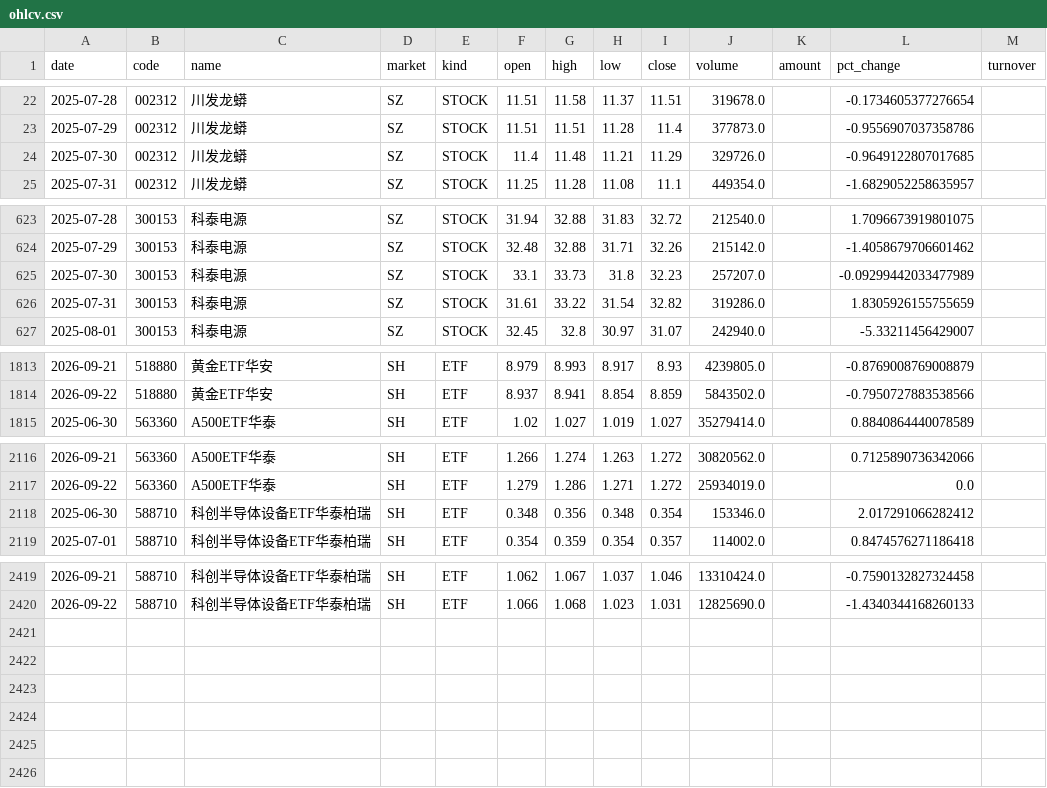
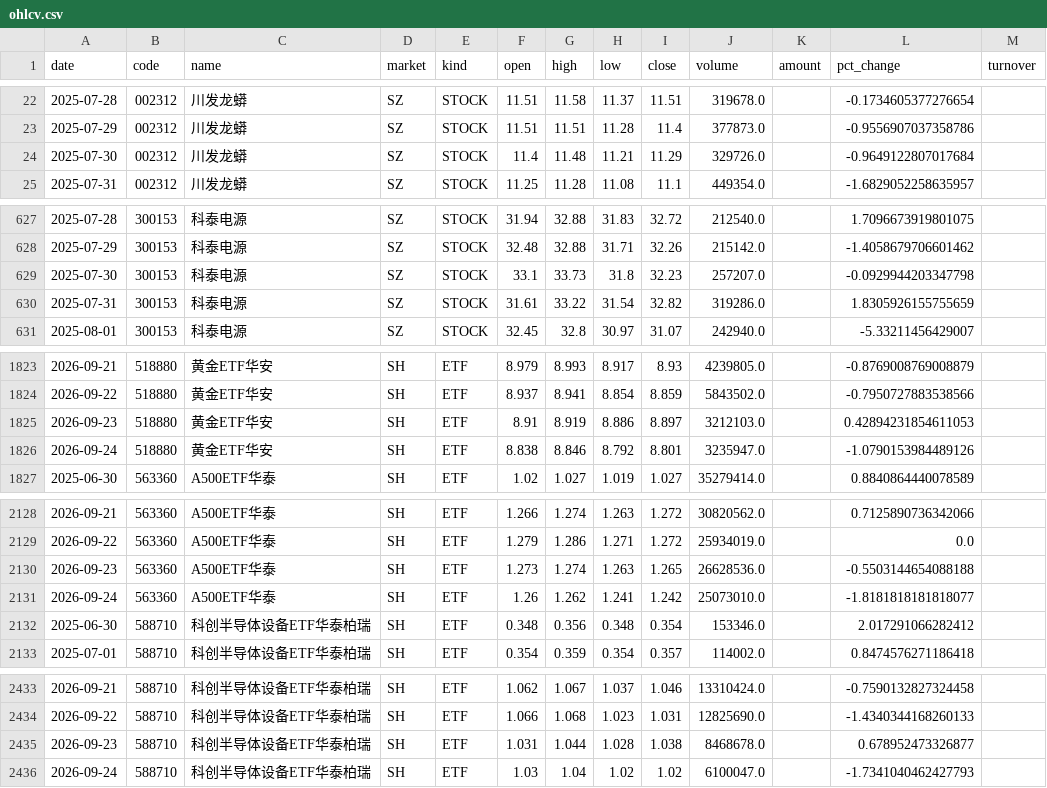
Before and after one commit to teresahblack04-ops/a-share-portfolio-monitor, a CSV file: data/ohlcv.csv, drawn as a sheet; only a part is shown, gaps mark what is left out; the diff covers the shown part only.

```diff
--- a/data/ohlcv.csv
+++ b/data/ohlcv.csv
@@ -23,3 +23,3 @@
 2025-07-29,002312,川发龙蟒,SZ,STOCK,11.51,11.51,11.28,11.4,377873.0,,-0.9556907037358786,
-2025-07-30,002312,川发龙蟒,SZ,STOCK,11.4,11.48,11.21,11.29,329726.0,,-0.9649122807017685,
+2025-07-30,002312,川发龙蟒,SZ,STOCK,11.4,11.48,11.21,11.29,329726.0,,-0.9649122807017684,
 2025-07-31,002312,川发龙蟒,SZ,STOCK,11.25,11.28,11.08,11.1,449354.0,,-1.6829052258635957,
@@ -624,3 +628,3 @@
 2025-07-29,300153,科泰电源,SZ,STOCK,32.48,32.88,31.71,32.26,215142.0,,-1.4058679706601462,
-2025-07-30,300153,科泰电源,SZ,STOCK,33.1,33.73,31.8,32.23,257207.0,,-0.09299442033477989,
+2025-07-30,300153,科泰电源,SZ,STOCK,33.1,33.73,31.8,32.23,257207.0,,-0.0929944203347798,
 2025-07-31,300153,科泰电源,SZ,STOCK,31.61,33.22,31.54,32.82,319286.0,,1.8305926155755659,
@@ -1814,2 +1824,4 @@
 2026-09-22,518880,黄金ETF华安,SH,ETF,8.937,8.941,8.854,8.859,5843502.0,,-0.7950727883538566,
+2026-09-23,518880,黄金ETF华安,SH,ETF,8.91,8.919,8.886,8.897,3212103.0,,0.42894231854611053,
+2026-09-24,518880,黄金ETF华安,SH,ETF,8.838,8.846,8.792,8.801,3235947.0,,-1.0790153984489126,
 2025-06-30,563360,A500ETF华泰,SH,ETF,1.02,1.027,1.019,1.027,35279414.0,,0.8840864440078589,
@@ -2117,2 +2129,4 @@
 2026-09-22,563360,A500ETF华泰,SH,ETF,1.279,1.286,1.271,1.272,25934019.0,,0.0,
+2026-09-23,563360,A500ETF华泰,SH,ETF,1.273,1.274,1.263,1.265,26628536.0,,-0.5503144654088188,
+2026-09-24,563360,A500ETF华泰,SH,ETF,1.26,1.262,1.241,1.242,25073010.0,,-1.8181818181818077,
 2025-06-30,588710,科创半导体设备ETF华泰柏瑞,SH,ETF,0.348,0.356,0.348,0.354,153346.0,,2.017291066282412,
@@ -2420 +2434,3 @@
 2026-09-22,588710,科创半导体设备ETF华泰柏瑞,SH,ETF,1.066,1.068,1.023,1.031,12825690.0,,-1.4340344168260133,
+2026-09-23,588710,科创半导体设备ETF华泰柏瑞,SH,ETF,1.031,1.044,1.028,1.038,8468678.0,,0.678952473326877,
+2026-09-24,588710,科创半导体设备ETF华泰柏瑞,SH,ETF,1.03,1.04,1.02,1.02,6100047.0,,-1.7341040462427793,
```
Also changed, not shown: 10 added rows and 1 edited cell elsewhere in this file, output/risk_dashboard.csv, output/technical_report.csv, 3 other files.
